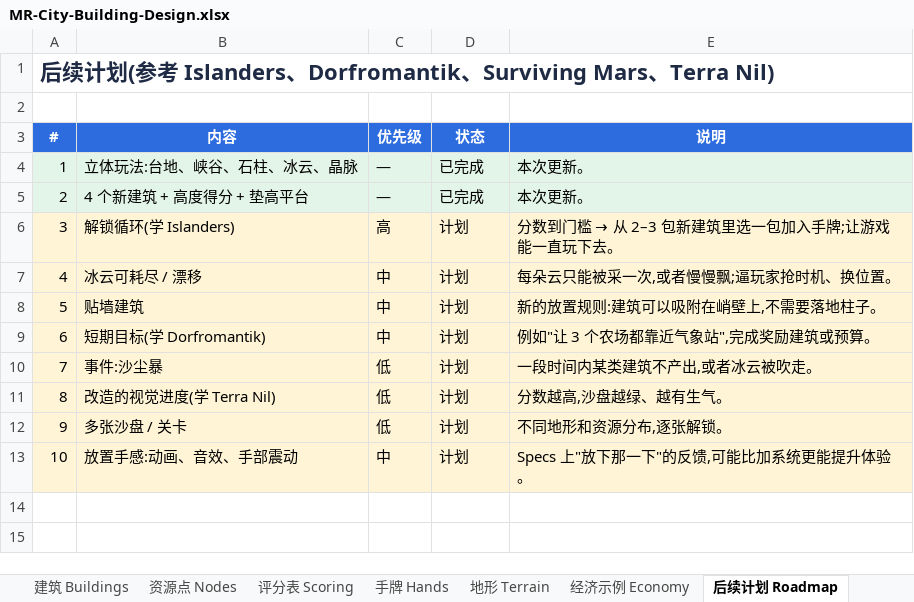
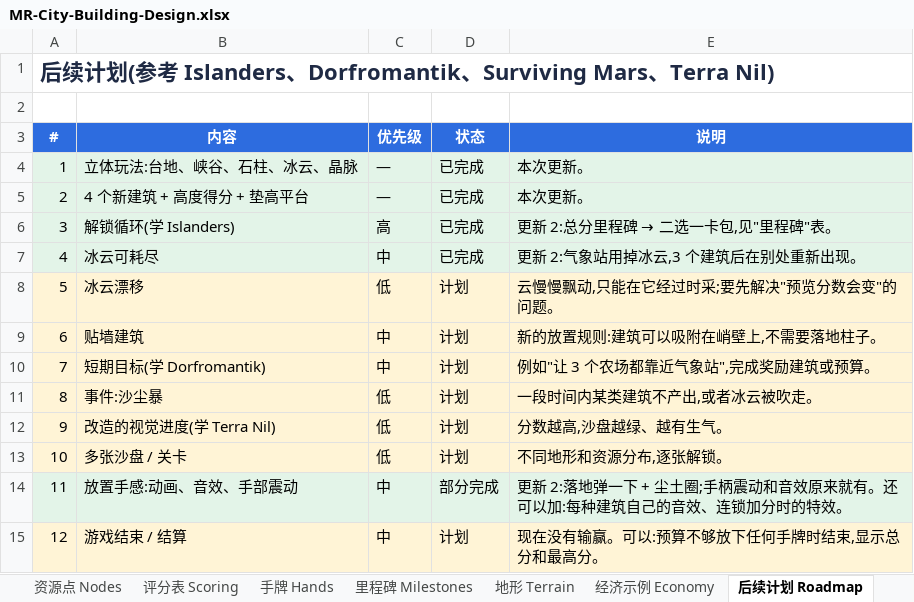
Before and after one commit to eric-thepeng/mr-city-building-2, an Excel workbook: docs/MR-City-Building-Design.xlsx, sheet 后续计划 Roadmap, drawn as a sheet; values as stored, in another font and other column widths than the file's, no borders; removed rows and columns are numbered as before the commit, all else as after; the diff names each change by its address in the sheet, - before the commit and + after, or states it on an @@ line.

```diff
--- a/docs/MR-City-Building-Design.xlsx (sheet 后续计划 Roadmap)
+++ b/docs/MR-City-Building-Design.xlsx (sheet 后续计划 Roadmap)
+sheet tab: 里程碑 Milestones
-A6:E6 fill: #FFF4D6
+A6:E6 fill: #E3F4E8
-D6 (状态): 计划
+D6 (状态): 已完成
@@ E6 (说明): 分数到门槛 → 从 2–3 包新建筑里选一包加入手牌;让游戏能一直玩下去。 → 更新 2:总分里程碑 → 二选一卡包,见"里程碑"表。 @@
-row 7: 4 | 冰云可耗尽 / 漂移 | 中 | 计划 | 每朵云只能被采一次,或者慢慢飘;逼玩家抢时机、换位置。
+row 7: 4 | 冰云可耗尽 | 中 | 已完成 | 更新 2:气象站用掉冰云,3 个建筑后在别处重新出现。
+row 8: 5 | 冰云漂移 | 低 | 计划 | 云慢慢飘动,只能在它经过时采;要先解决"预览分数会变"的问题。
@@ column A (#) renumbered between rows 9 and 14 @@
-A14:E14 fill: #FFF4D6
+A14:E14 fill: #E3F4E8
-D14 (状态): 计划
+D14 (状态): 部分完成
-E14 (说明): Specs 上"放下那一下"的反馈,可能比加系统更能提升体验。
+E14 (说明): 更新 2:落地弹一下 + 尘土圈;手柄震动和音效原来就有。还可以加:每种建筑自己的音效、连锁加分时的特效。
+row 15: 12 | 游戏结束 / 结算 | 中 | 计划 | 现在没有输赢。可以:预算不够放下任何手牌时结束,显示总分和最高分。
```
Also changed, not shown: sheet 手牌 Hands, sheet 经济示例 Economy, sheet 概述 Overview, sheet 建筑 Buildings, sheet 资源点 Nodes, sheet 评分表 Scoring, formulas that keep their value.
